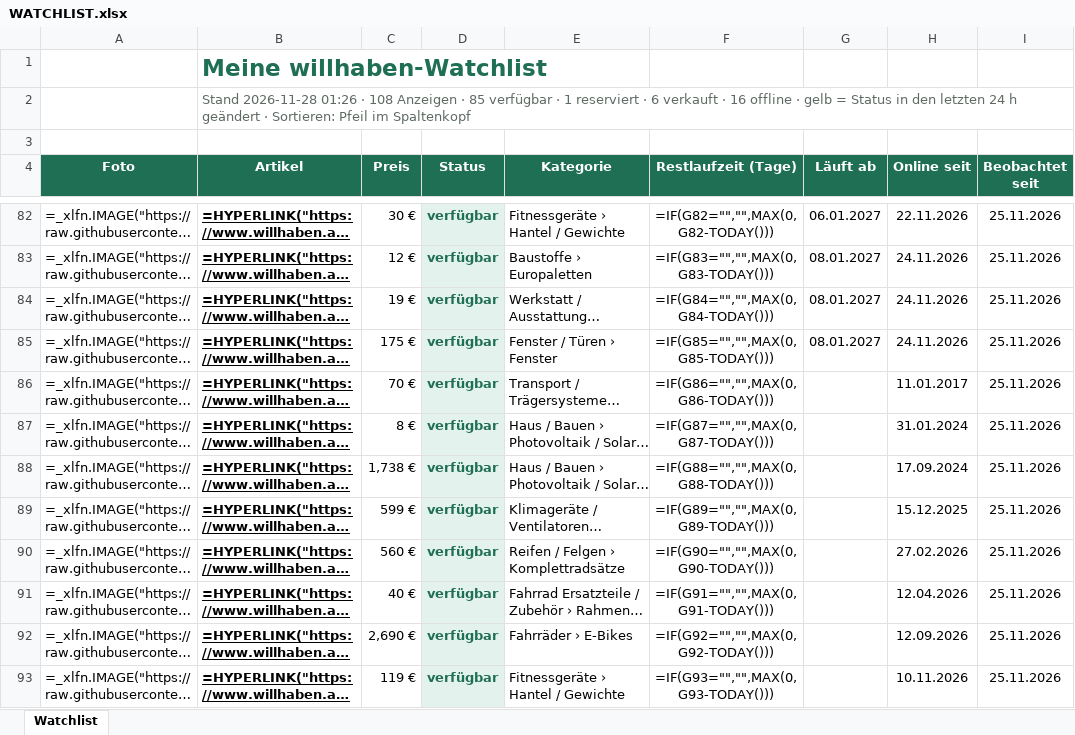
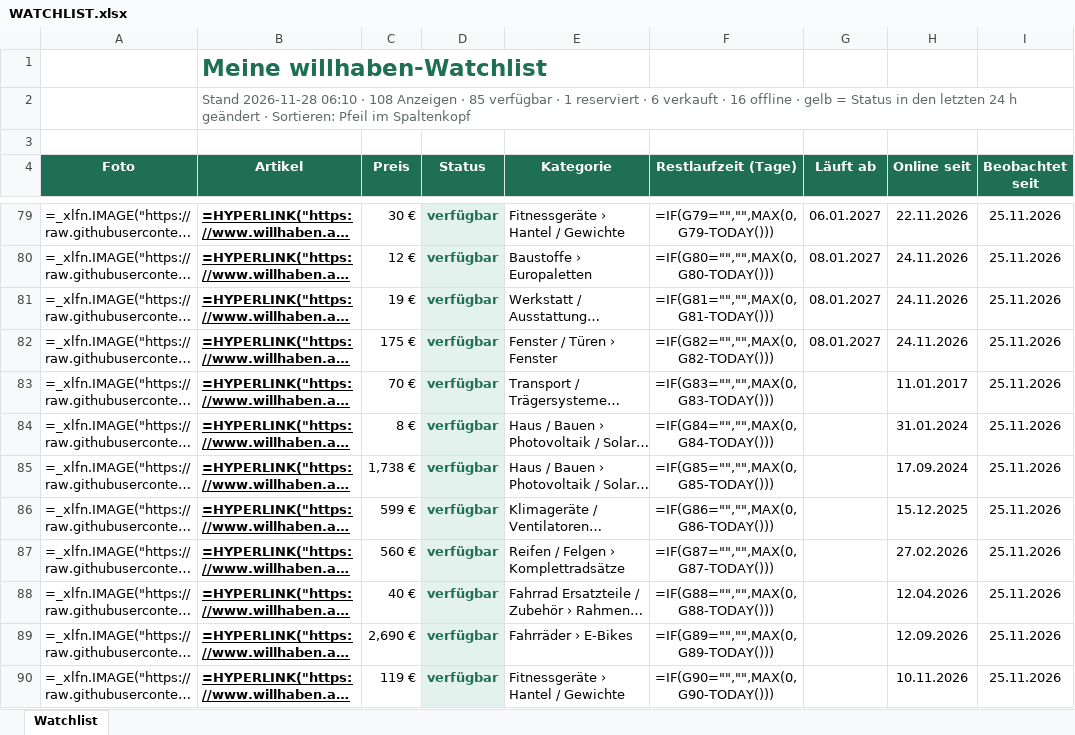
Before and after one commit to kahu83/willhab, an Excel workbook: data/WATCHLIST.xlsx, sheet Watchlist, drawn as a sheet; only a part is shown, gaps mark what is left out; long unchanged cells end in …; values as stored, in another font and other column widths than the file's, no borders; formulas without a stored value are shown as written; addresses are those after the commit; the diff covers the shown part only; the diff names each change by its address in the sheet, - before the commit and + after, or states it on an @@ line.

```diff
--- a/data/WATCHLIST.xlsx (sheet Watchlist)
+++ b/data/WATCHLIST.xlsx (sheet Watchlist)
-B2 (Artikel): Stand 2026-11-28 01:26 · 108…
+B2 (Artikel): Stand 2026-11-28 06:10 · 108…
-F79 (Restlaufzeit (Tage)): =IF(G82="","",MAX(0,G82-TODAY()))
+F79 (Restlaufzeit (Tage)): =IF(G79="","",MAX(0,G79-TODAY()))
-F80 (Restlaufzeit (Tage)): =IF(G83="","",MAX(0,G83-TODAY()))
+F80 (Restlaufzeit (Tage)): =IF(G80="","",MAX(0,G80-TODAY()))
-F81 (Restlaufzeit (Tage)): =IF(G84="","",MAX(0,G84-TODAY()))
+F81 (Restlaufzeit (Tage)): =IF(G81="","",MAX(0,G81-TODAY()))
-F82 (Restlaufzeit (Tage)): =IF(G85="","",MAX(0,G85-TODAY()))
+F82 (Restlaufzeit (Tage)): =IF(G82="","",MAX(0,G82-TODAY()))
-F83 (Restlaufzeit (Tage)): =IF(G86="","",MAX(0,G86-TODAY()))
+F83 (Restlaufzeit (Tage)): =IF(G83="","",MAX(0,G83-TODAY()))
-F84 (Restlaufzeit (Tage)): =IF(G87="","",MAX(0,G87-TODAY()))
+F84 (Restlaufzeit (Tage)): =IF(G84="","",MAX(0,G84-TODAY()))
-F85 (Restlaufzeit (Tage)): =IF(G88="","",MAX(0,G88-TODAY()))
+F85 (Restlaufzeit (Tage)): =IF(G85="","",MAX(0,G85-TODAY()))
-F86 (Restlaufzeit (Tage)): =IF(G89="","",MAX(0,G89-TODAY()))
+F86 (Restlaufzeit (Tage)): =IF(G86="","",MAX(0,G86-TODAY()))
-F87 (Restlaufzeit (Tage)): =IF(G90="","",MAX(0,G90-TODAY()))
+F87 (Restlaufzeit (Tage)): =IF(G87="","",MAX(0,G87-TODAY()))
-F88 (Restlaufzeit (Tage)): =IF(G91="","",MAX(0,G91-TODAY()))
+F88 (Restlaufzeit (Tage)): =IF(G88="","",MAX(0,G88-TODAY()))
-F89 (Restlaufzeit (Tage)): =IF(G92="","",MAX(0,G92-TODAY()))
+F89 (Restlaufzeit (Tage)): =IF(G89="","",MAX(0,G89-TODAY()))
-F90 (Restlaufzeit (Tage)): =IF(G93="","",MAX(0,G93-TODAY()))
+F90 (Restlaufzeit (Tage)): =IF(G90="","",MAX(0,G90-TODAY()))
```
Also changed, not shown: 3 added rows, 3 removed rows and 83 edited cells elsewhere in this sheet, 5 other files.
